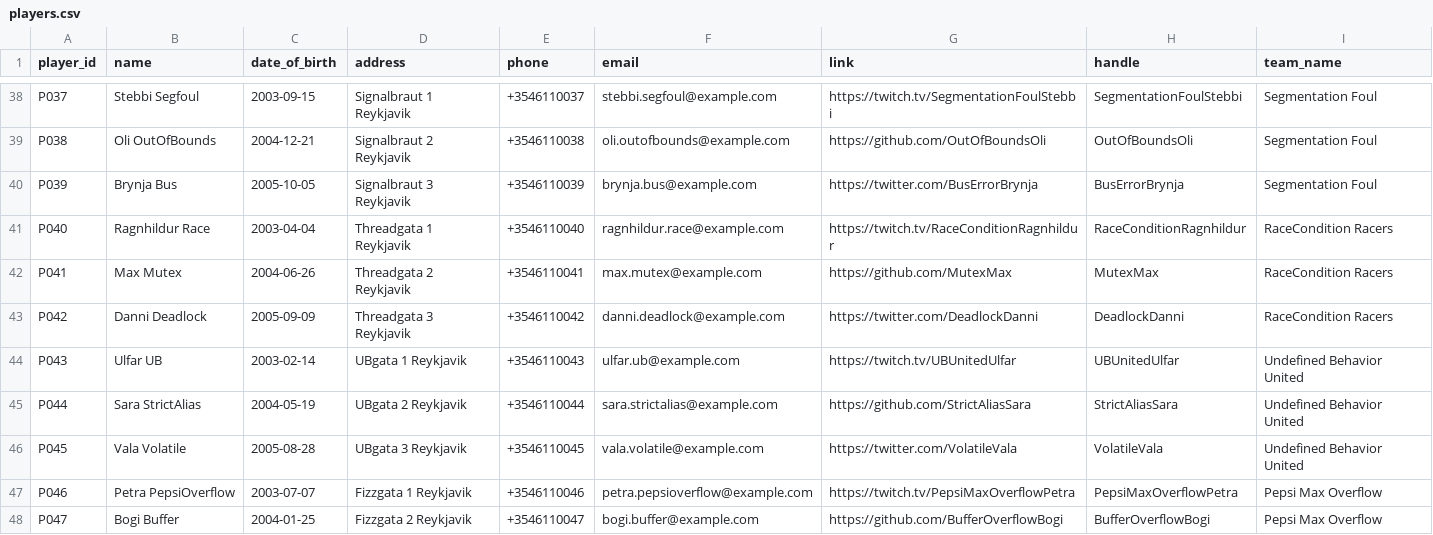
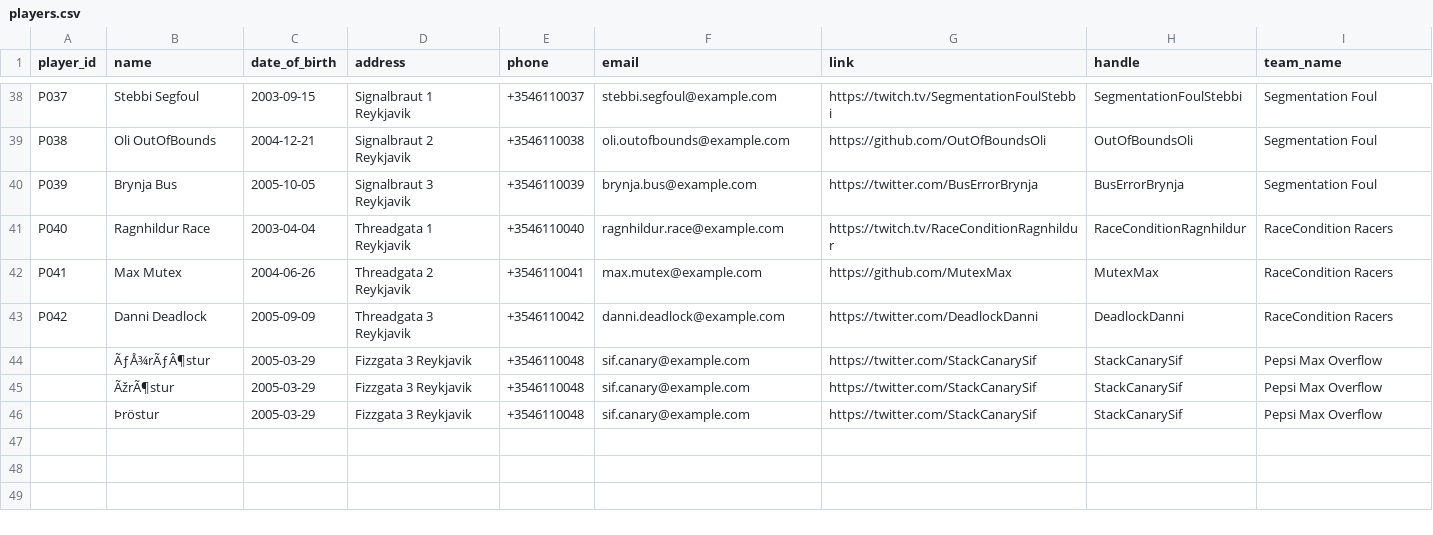
Before and after one commit to SteinarHelgi/esport_cup, a CSV file: Data/players.csv, drawn as a sheet; only a part is shown, gaps mark what is left out; removed rows and columns are numbered as before the commit, all else as after; the diff names each change by its address in the sheet, - before the commit and + after, or states it on an @@ line.

```diff
--- a/Data/players.csv
+++ b/Data/players.csv
-row 44: P043 | Ulfar UB | 2003-02-14 | UBgata 1 Reykjavik | +3546110043 | ulfar.ub@example.com | https://twitch.tv/UBUnitedUlfar | UBUnitedUlfar | Undefined Behavior United
-row 45: P044 | Sara StrictAlias | 2004-05-19 | UBgata 2 Reykjavik | +3546110044 | sara.strictalias@example.com | https://github.com/StrictAliasSara | StrictAliasSara | Undefined Behavior United
-row 46: P045 | Vala Volatile | 2005-08-28 | UBgata 3 Reykjavik | +3546110045 | vala.volatile@example.com | https://twitter.com/VolatileVala | VolatileVala | Undefined Behavior United
-row 47: P046 | Petra PepsiOverflow | 2003-07-07 | Fizzgata 1 Reykjavik | +3546110046 | petra.pepsioverflow@example.com | https://twitch.tv/PepsiMaxOverflowPetra | PepsiMaxOverflowPetra | Pepsi Max Overflow
-row 48: P047 | Bogi Buffer | 2004-01-25 | Fizzgata 2 Reykjavik | +3546110047 | bogi.buffer@example.com | https://github.com/BufferOverflowBogi | BufferOverflowBogi | Pepsi Max Overflow
+row 44:  | ÃƒÅ¾rÃƒÂ¶stur | 2005-03-29 | Fizzgata 3 Reykjavik | +3546110048 | sif.canary@example.com | https://twitter.com/StackCanarySif | StackCanarySif | Pepsi Max Overflow
+row 45:  | ÃžrÃ¶stur | 2005-03-29 | Fizzgata 3 Reykjavik | +3546110048 | sif.canary@example.com | https://twitter.com/StackCanarySif | StackCanarySif | Pepsi Max Overflow
+row 46:  | Þröstur | 2005-03-29 | Fizzgata 3 Reykjavik | +3546110048 | sif.canary@example.com | https://twitter.com/StackCanarySif | StackCanarySif | Pepsi Max Overflow
```
Also changed, not shown: 3 other files.
